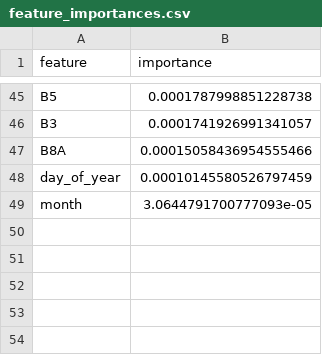
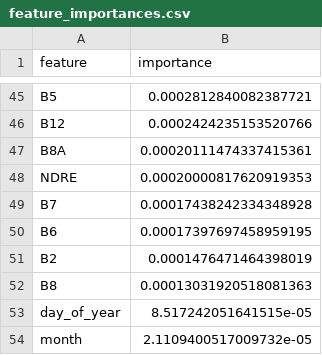
Before and after one commit to Martin42746284/BACKEND_AGRISAT, a CSV file: app/data/models/orge_rf/feature_importances.csv, drawn as a sheet; only a part is shown, gaps mark what is left out; removed rows and columns are numbered as before the commit, all else as after; the diff covers the shown part only; the diff names each change by its address in the sheet, - before the commit and + after, or states it on an @@ line.

```diff
--- a/app/data/models/orge_rf/feature_importances.csv
+++ b/app/data/models/orge_rf/feature_importances.csv
-B45 (importance): 0.0001787998851228738
+B45 (importance): 0.0002812840082387721
-row 46: B3 | 0.0001741926991341057
+row 46: B12 | 0.0002424235153520766
-B47 (importance): 0.00015058436954555466
+B47 (importance): 0.00020111474337415361
+row 48: NDRE | 0.00020000817620919353
+row 49: B7 | 0.00017438242334348928
+row 50: B6 | 0.00017397697458959195
+row 51: B2 | 0.0001476471464398019
+row 52: B8 | 0.00013031920518081363
-B53 (importance): 0.00010145580526797459
+B53 (importance): 8.517242051641515e-05
-B54 (importance): 3.0644791700777093e-05
+B54 (importance): 2.1109400517009732e-05
```
Also changed, not shown: 24 added rows, 24 removed rows and 19 edited cells elsewhere in this file, 15 other files.
